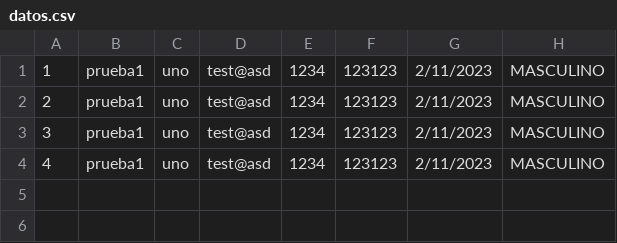
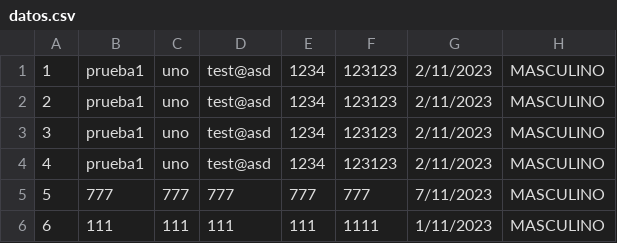
Before and after one commit to uprizingFaze/Jumuorigin, a CSV file: datos.csv, drawn as a sheet.

Commit message:
Base de datos por cada user

```diff
--- a/datos.csv
+++ b/datos.csv
@@ -4 +4,3 @@
 4,prueba1,uno,test@asd,1234,123123,2/11/2023,MASCULINO
+5,777,777,777,777,777,7/11/2023,MASCULINO
+6,111,111,111,111,1111,1/11/2023,MASCULINO
```
Also changed, not shown: 10 other files.
